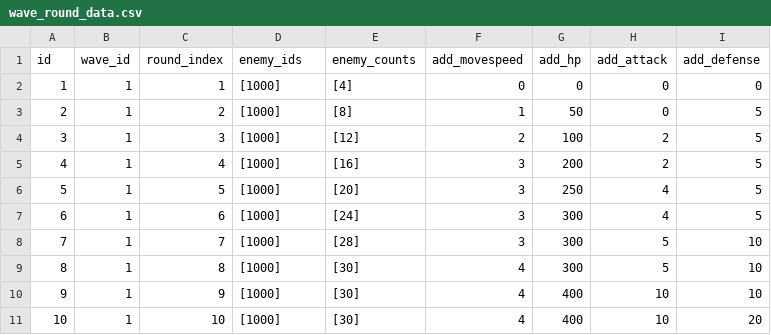
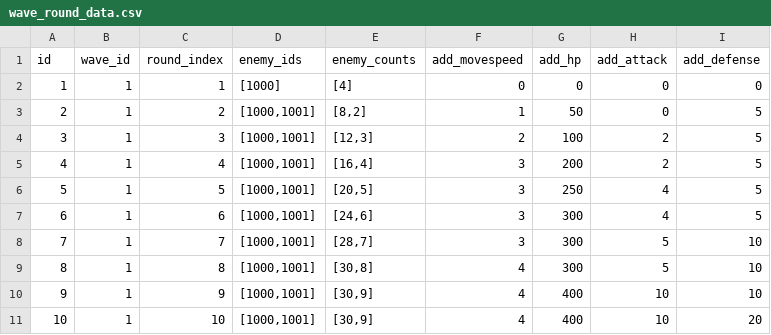
Before and after one commit to smsm8087/DefenseGameWebSocketServer, a CSV file: DefenseGameWebSocketServer/DefenseGameWebSocketServer/Data/wave_round_data.csv, drawn as a sheet.

```diff
--- a/DefenseGameWebSocketServer/DefenseGameWebSocketServer/Data/wave_round_data.csv
+++ b/DefenseGameWebSocketServer/DefenseGameWebSocketServer/Data/wave_round_data.csv
@@ -2,10 +2,10 @@ id,wave_id,round_index,enemy_ids,enemy_counts,add_movespeed,add_hp,add_attack,ad
 1,1,1,[1000],[4],0,0,0,0
-2,1,2,[1000],[8],1,50,0,5
-3,1,3,[1000],[12],2,100,2,5
-4,1,4,[1000],[16],3,200,2,5
-5,1,5,[1000],[20],3,250,4,5
-6,1,6,[1000],[24],3,300,4,5
-7,1,7,[1000],[28],3,300,5,10
-8,1,8,[1000],[30],4,300,5,10
-9,1,9,[1000],[30],4,400,10,10
-10,1,10,[1000],[30],4,400,10,20
+2,1,2,"[1000,1001]","[8,2]",1,50,0,5
+3,1,3,"[1000,1001]","[12,3]",2,100,2,5
+4,1,4,"[1000,1001]","[16,4]",3,200,2,5
+5,1,5,"[1000,1001]","[20,5]",3,250,4,5
+6,1,6,"[1000,1001]","[24,6]",3,300,4,5
+7,1,7,"[1000,1001]","[28,7]",3,300,5,10
+8,1,8,"[1000,1001]","[30,8]",4,300,5,10
+9,1,9,"[1000,1001]","[30,9]",4,400,10,10
+10,1,10,"[1000,1001]","[30,9]",4,400,10,20
```
Also changed, not shown: DefenseGameWebSocketServer/DefenseGameWebSocketServer/Data/enemy_data.csv, 2 other files.
